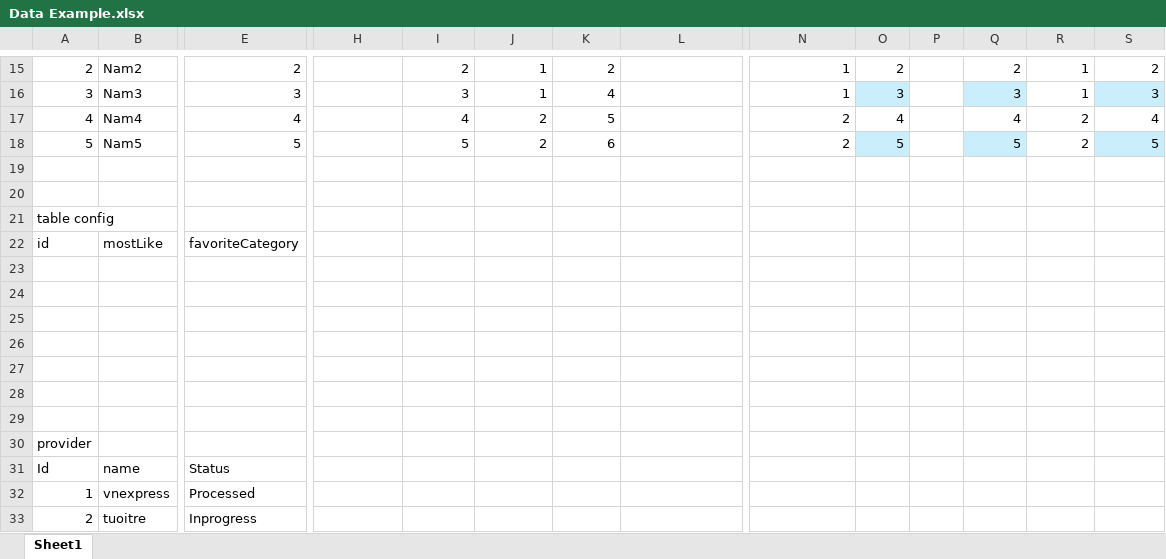
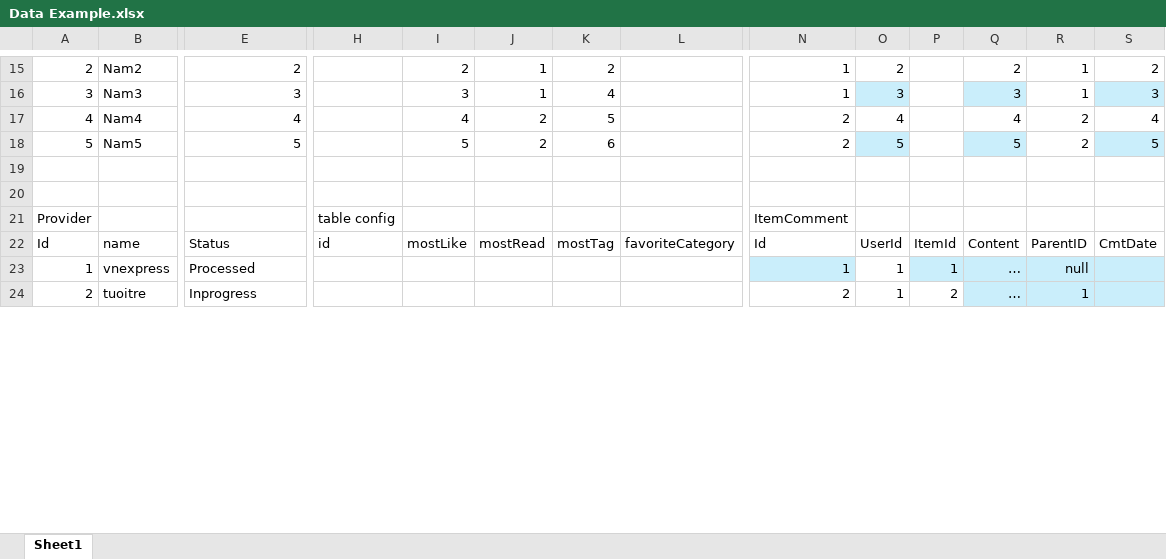
Before and after one commit to Kuunna/Daily_dev, an Excel workbook: Data Example.xlsx, sheet Sheet1, drawn as a sheet; only a part is shown, gaps mark what is left out; values as stored, in another font and other column widths than the file's, no borders; table styles not drawn; removed rows and columns are numbered as before the commit, all else as after; rows hold the shown columns only; the diff covers the shown part only; the diff names each change by its address in the sheet, - before the commit and + after, or states it on an @@ line.

```diff
--- a/Data Example.xlsx (sheet Sheet1)
+++ b/Data Example.xlsx (sheet Sheet1)
-row 21: table config
-row 22: id | mostLike | favoriteCategory
-row 21: (empty)
+row 21: Provider |  |  | table config |  |  |  |  | ItemComment
-row 24: (empty)
-row 25: (empty)
-row 26: (empty)
-row 27: (empty)
-row 28: (empty)
-row 29: (empty)
-row 30: provider
-H22: (empty)
+H22: id
-I22: (empty)
+I22: mostLike
-J22: (empty)
+J22: mostRead
-K22: (empty)
+K22: mostTag
-L22: (empty)
+L22: favoriteCategory
-N22: (empty)
+N22: Id
-O22: (empty)
+O22: UserId
-P22: (empty)
+P22: ItemId
-Q22: (empty)
+Q22: Content
-R22: (empty)
+R22: ParentID
-S22: (empty)
+S22: CmtDate
-N23: (empty)
+N23: 1
-N23 fill: none
+N23 fill: #CAEEFB
-O23:O24: (empty)
+O23:O24: 1
-P23: (empty)
+P23: 1
-P23:S23 fill: none
+P23:S23 fill: #CAEEFB
-Q23:Q24: (empty)
+Q23:Q24: …
-R23: (empty)
+R23: null
-N24: (empty)
+N24: 2
-P24: (empty)
+P24: 2
-Q24:S24 fill: none
+Q24:S24 fill: #CAEEFB
-R24: (empty)
+R24: 1
```
Also changed, not shown: 15 added rows, 17 edited cells and cell formats elsewhere in this sheet, 19 other files.
